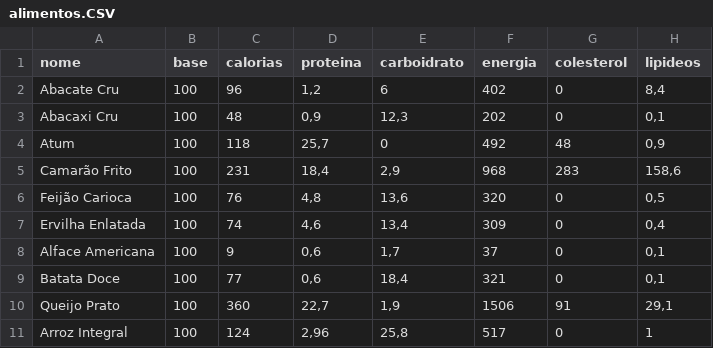
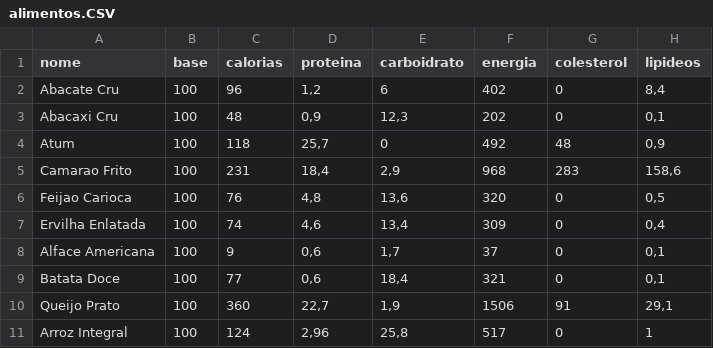
Before and after one commit to Alylaxy/CoffIA, a CSV file: alimentos.CSV, drawn as a sheet; only a part is shown; the diff covers the shown part only; the diff names each change by its address in the sheet, - before the commit and + after, or states it on an @@ line.

```diff
--- a/alimentos.CSV
+++ b/alimentos.CSV
-A5 (nome): Camarão Frito
+A5 (nome): Camarao Frito
-A6 (nome): Feijão Carioca
+A6 (nome): Feijao Carioca
```
Also changed, not shown: 1 added row, 86 removed rows and 1 edited cell elsewhere in this file.
